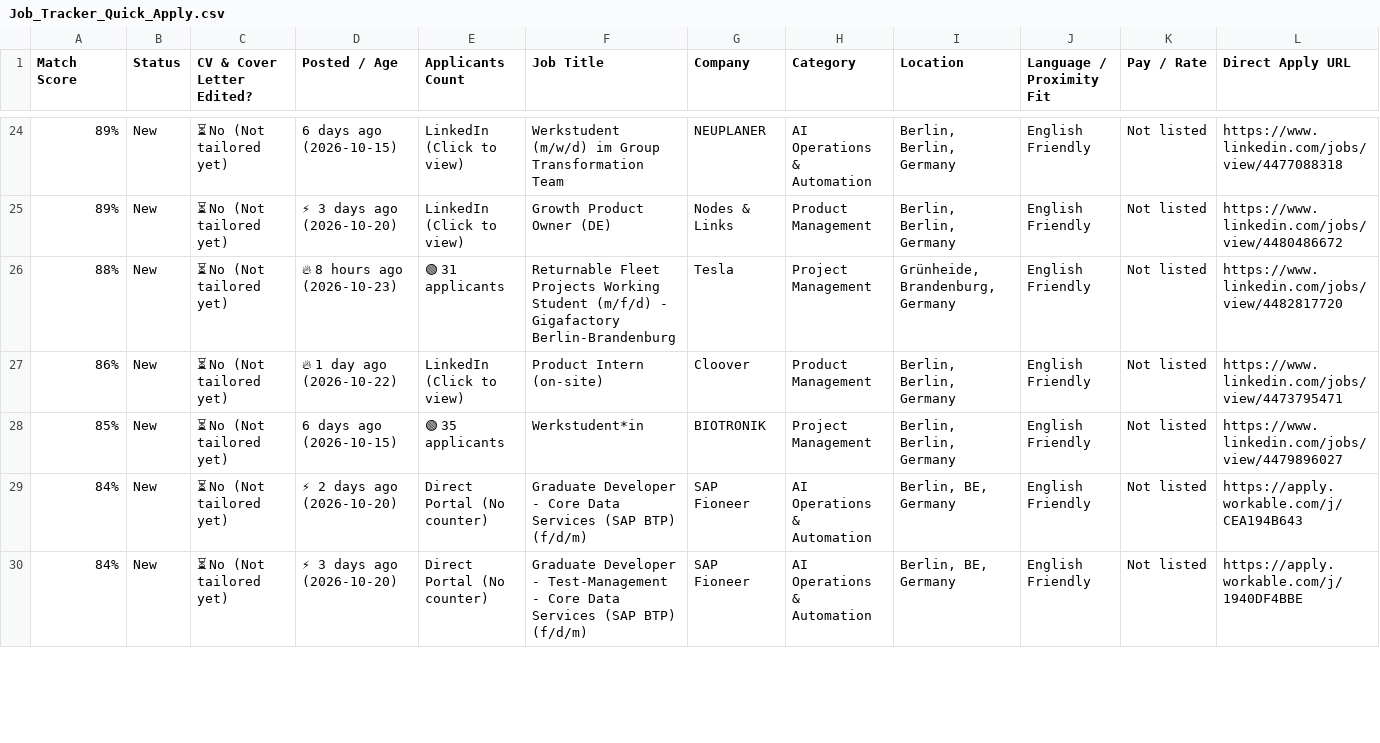
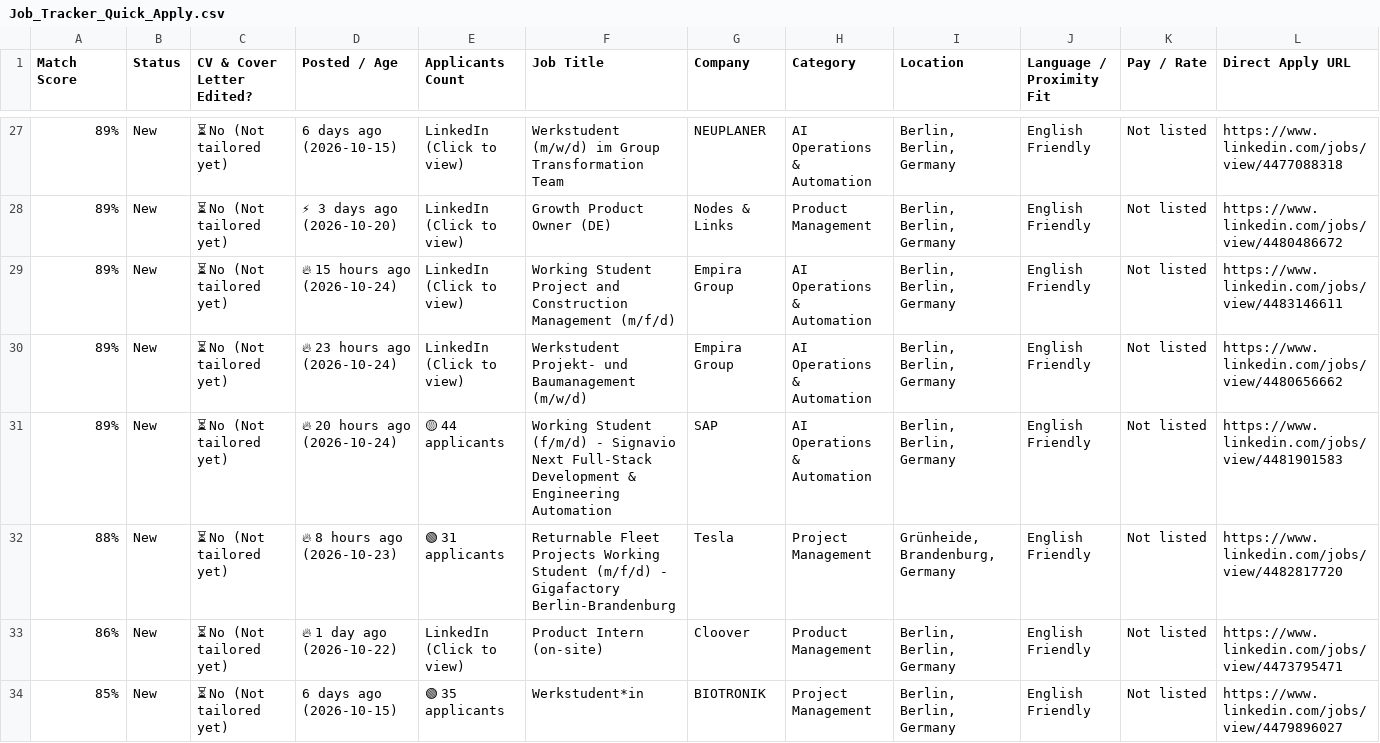
Before and after one commit to GuillermoHern023/berlin-job-applier, a CSV file: output/Job_Tracker_Quick_Apply.csv, drawn as a sheet; only a part is shown, gaps mark what is left out; the shorter side is filled out with more unchanged rows; rows hold the shown columns only; the diff covers the shown part only; the diff names each change by its address in the sheet, - before the commit and + after, or states it on an @@ line.

Commit message:
chore(jobs): automated daily scrape, CV tailor & dashboard update [skip ci]

```diff
--- a/output/Job_Tracker_Quick_Apply.csv
+++ b/output/Job_Tracker_Quick_Apply.csv
+row 29: 89% | New | ⏳ No (Not tailored yet) | 🔥 15 hours ago (2026-10-24) | LinkedIn (Click to view) | Working Student Project and Construction Management (m/f/d) | Empira Group | AI Operations & Automation | Berlin, Berlin, Germany | English Friendly | Not listed | https://www.linkedin.com/jobs/view/4483146611
+row 30: 89% | New | ⏳ No (Not tailored yet) | 🔥 23 hours ago (2026-10-24) | LinkedIn (Click to view) | Werkstudent Projekt- und Baumanagement (m/w/d) | Empira Group | AI Operations & Automation | Berlin, Berlin, Germany | English Friendly | Not listed | https://www.linkedin.com/jobs/view/4480656662
+row 31: 89% | New | ⏳ No (Not tailored yet) | 🔥 20 hours ago (2026-10-24) | 🟡 44 applicants | Working Student (f/m/d) - Signavio Next Full-Stack Development & Engineering Automation | SAP | AI Operations & Automation | Berlin, Berlin, Germany | English Friendly | Not listed | https://www.linkedin.com/jobs/view/4481901583
```
Also changed, not shown: 10 added rows elsewhere in this file, 13 other files.
